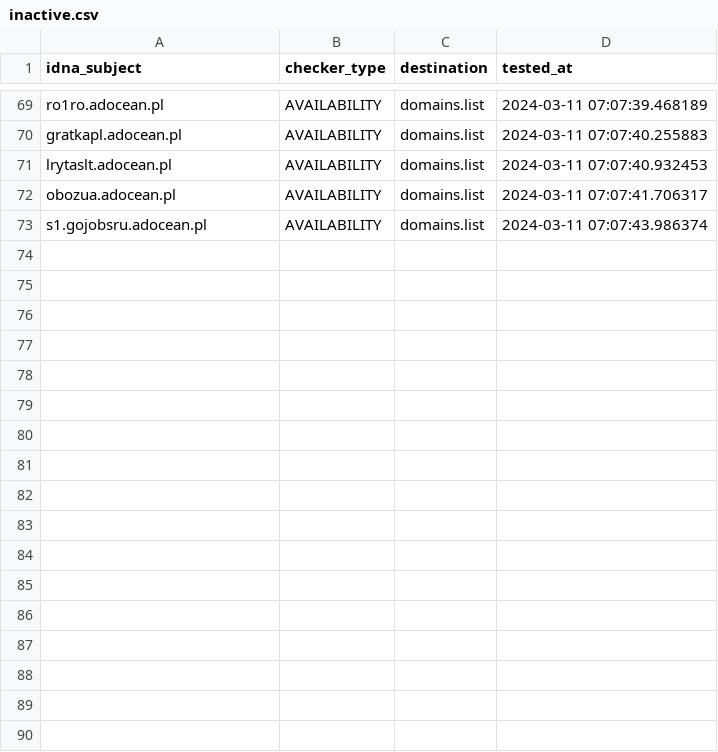
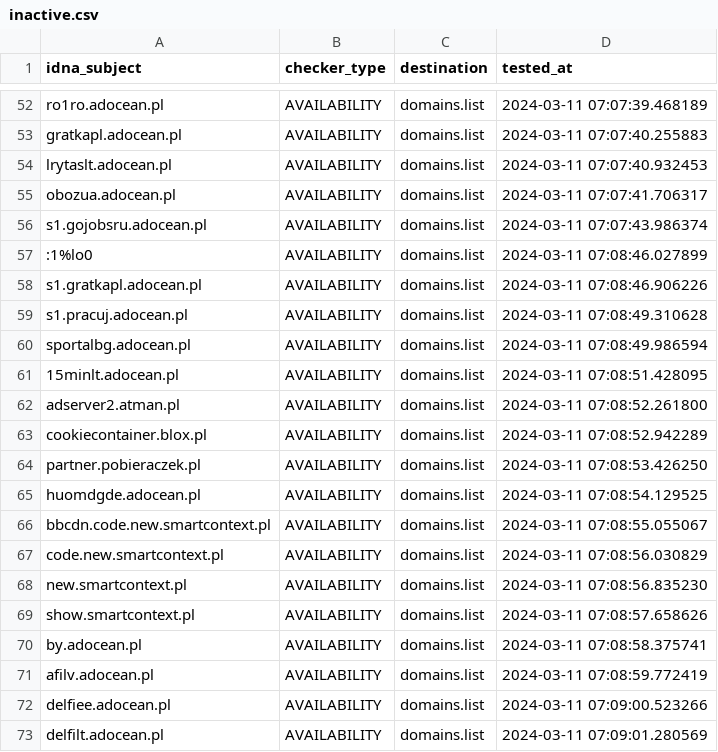
Before and after one commit to Ultimate-Hosts-Blacklist/pl-host-file, a CSV file: .pyfunceble/inactive.csv, drawn as a sheet; only a part is shown, gaps mark what is left out; the diff covers the shown part only.

```diff
--- a/.pyfunceble/inactive.csv
+++ b/.pyfunceble/inactive.csv
@@ -73 +56,18 @@ obozua.adocean.pl,AVAILABILITY,domains.list,2024-03-11 07:07:41.706317
 s1.gojobsru.adocean.pl,AVAILABILITY,domains.list,2024-03-11 07:07:43.986374
+:1%lo0,AVAILABILITY,domains.list,2024-03-11 07:08:46.027899
+s1.gratkapl.adocean.pl,AVAILABILITY,domains.list,2024-03-11 07:08:46.906226
+s1.pracuj.adocean.pl,AVAILABILITY,domains.list,2024-03-11 07:08:49.310628
+sportalbg.adocean.pl,AVAILABILITY,domains.list,2024-03-11 07:08:49.986594
+15minlt.adocean.pl,AVAILABILITY,domains.list,2024-03-11 07:08:51.428095
+adserver2.atman.pl,AVAILABILITY,domains.list,2024-03-11 07:08:52.261800
+cookiecontainer.blox.pl,AVAILABILITY,domains.list,2024-03-11 07:08:52.942289
+partner.pobieraczek.pl,AVAILABILITY,domains.list,2024-03-11 07:08:53.426250
+huomdgde.adocean.pl,AVAILABILITY,domains.list,2024-03-11 07:08:54.129525
+bbcdn.code.new.smartcontext.pl,AVAILABILITY,domains.list,2024-03-11 07:08:55.055067
+code.new.smartcontext.pl,AVAILABILITY,domains.list,2024-03-11 07:08:56.030829
+new.smartcontext.pl,AVAILABILITY,domains.list,2024-03-11 07:08:56.835230
+show.smartcontext.pl,AVAILABILITY,domains.list,2024-03-11 07:08:57.658626
+by.adocean.pl,AVAILABILITY,domains.list,2024-03-11 07:08:58.375741
+afilv.adocean.pl,AVAILABILITY,domains.list,2024-03-11 07:08:59.772419
+delfiee.adocean.pl,AVAILABILITY,domains.list,2024-03-11 07:09:00.523266
+delfilt.adocean.pl,AVAILABILITY,domains.list,2024-03-11 07:09:01.280569
```
Also changed, not shown: 17 removed rows elsewhere in this file, 13 other files.
